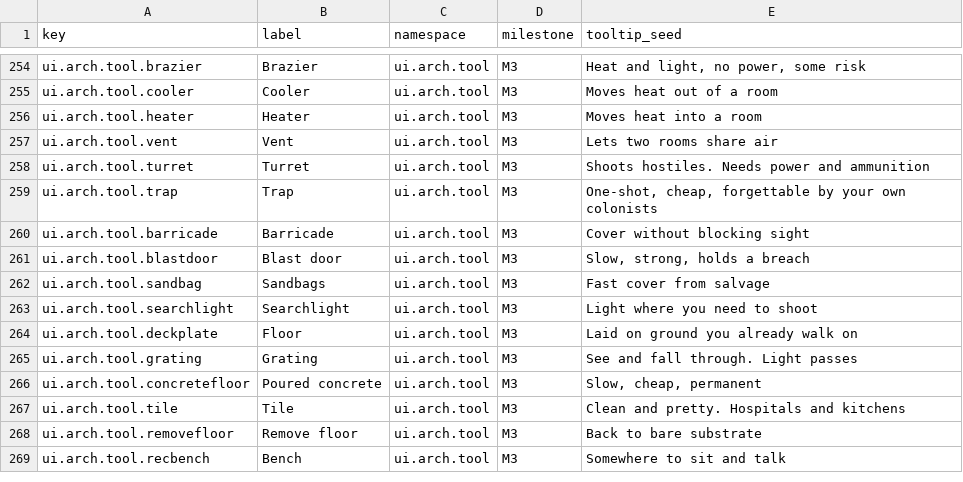
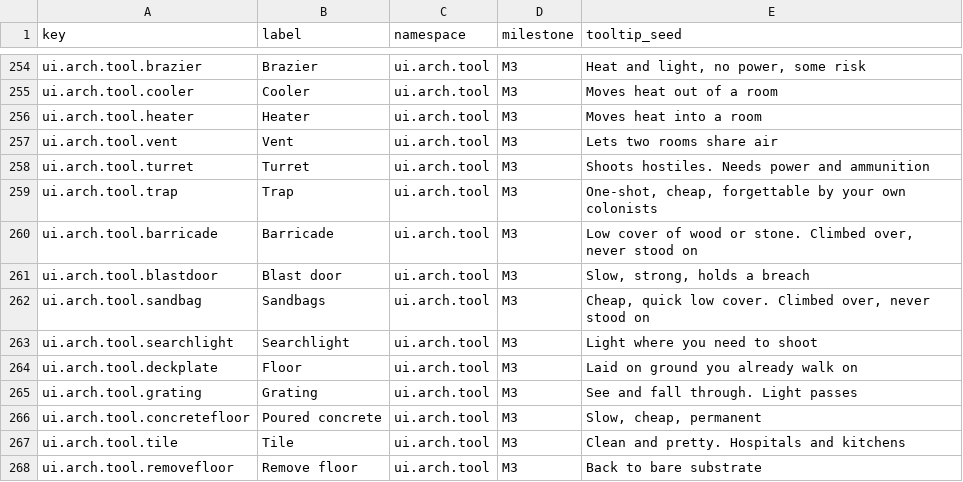
Before and after one commit to 1mitten/odyssey, a CSV file: docs/design/icon-keys.csv, drawn as a sheet; only a part is shown, gaps mark what is left out; the shorter side is filled out with more unchanged rows.

```diff
--- a/docs/design/icon-keys.csv
+++ b/docs/design/icon-keys.csv
@@ -259,5 +259,5 @@ ui.arch.tool.turret,Turret,ui.arch.tool,M3,Shoots hostiles. Needs power and ammu
 ui.arch.tool.trap,Trap,ui.arch.tool,M3,"One-shot, cheap, forgettable by your own colonists"
-ui.arch.tool.barricade,Barricade,ui.arch.tool,M3,Cover without blocking sight
+ui.arch.tool.barricade,Barricade,ui.arch.tool,M3,"Low cover of wood or stone. Climbed over, never stood on"
 ui.arch.tool.blastdoor,Blast door,ui.arch.tool,M3,"Slow, strong, holds a breach"
-ui.arch.tool.sandbag,Sandbags,ui.arch.tool,M3,Fast cover from salvage
+ui.arch.tool.sandbag,Sandbags,ui.arch.tool,M3,"Cheap, quick low cover. Climbed over, never stood on"
 ui.arch.tool.searchlight,Searchlight,ui.arch.tool,M3,Light where you need to shoot
```
Also changed, not shown: 22 other files.
